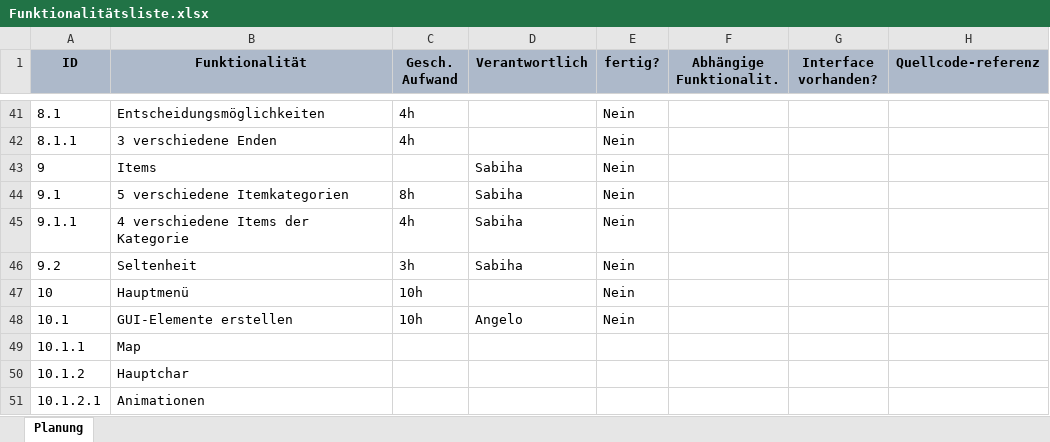
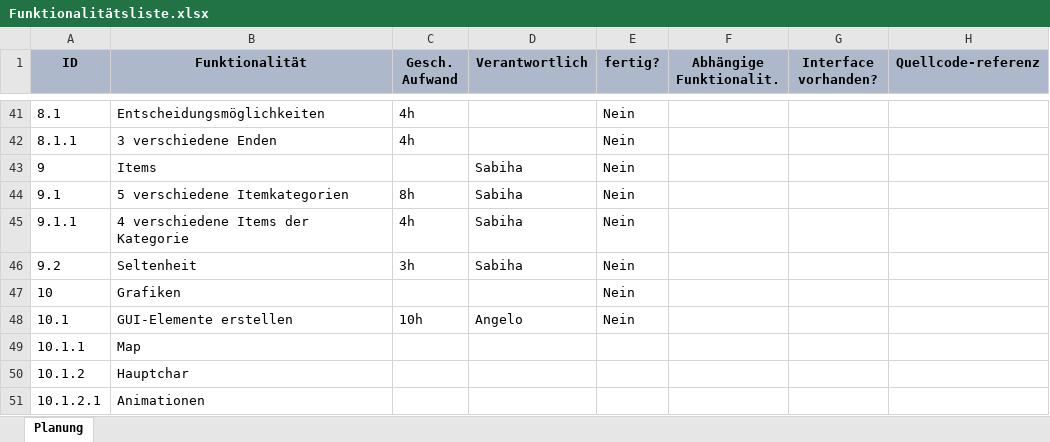
Before and after one commit to leifii/sep3, an Excel workbook: Spiel/Spezifikation/Funktionalitätsliste.xlsx, sheet Planung, drawn as a sheet; only a part is shown, gaps mark what is left out; values as stored, in another font and other column widths than the file's, no borders; the diff names each change by its address in the sheet, - before the commit and + after, or states it on an @@ line.

```diff
--- a/Spiel/Spezifikation/Funktionalitätsliste.xlsx (sheet Planung)
+++ b/Spiel/Spezifikation/Funktionalitätsliste.xlsx (sheet Planung)
-B47 (Funktionalität): Hauptmenü
+B47 (Funktionalität): Grafiken
-C47 (Gesch. Aufwand): 10h
+C47 (Gesch. Aufwand): (empty)
```
